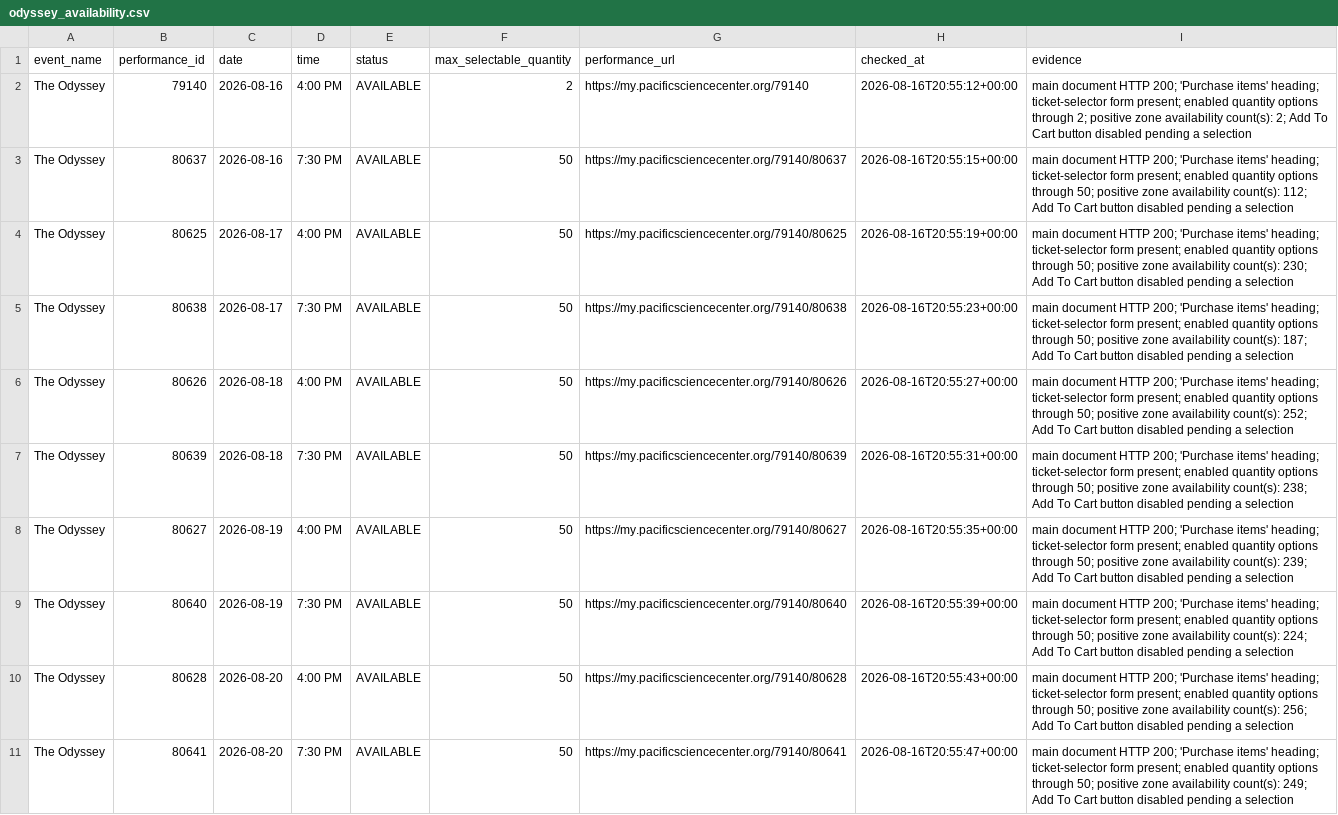
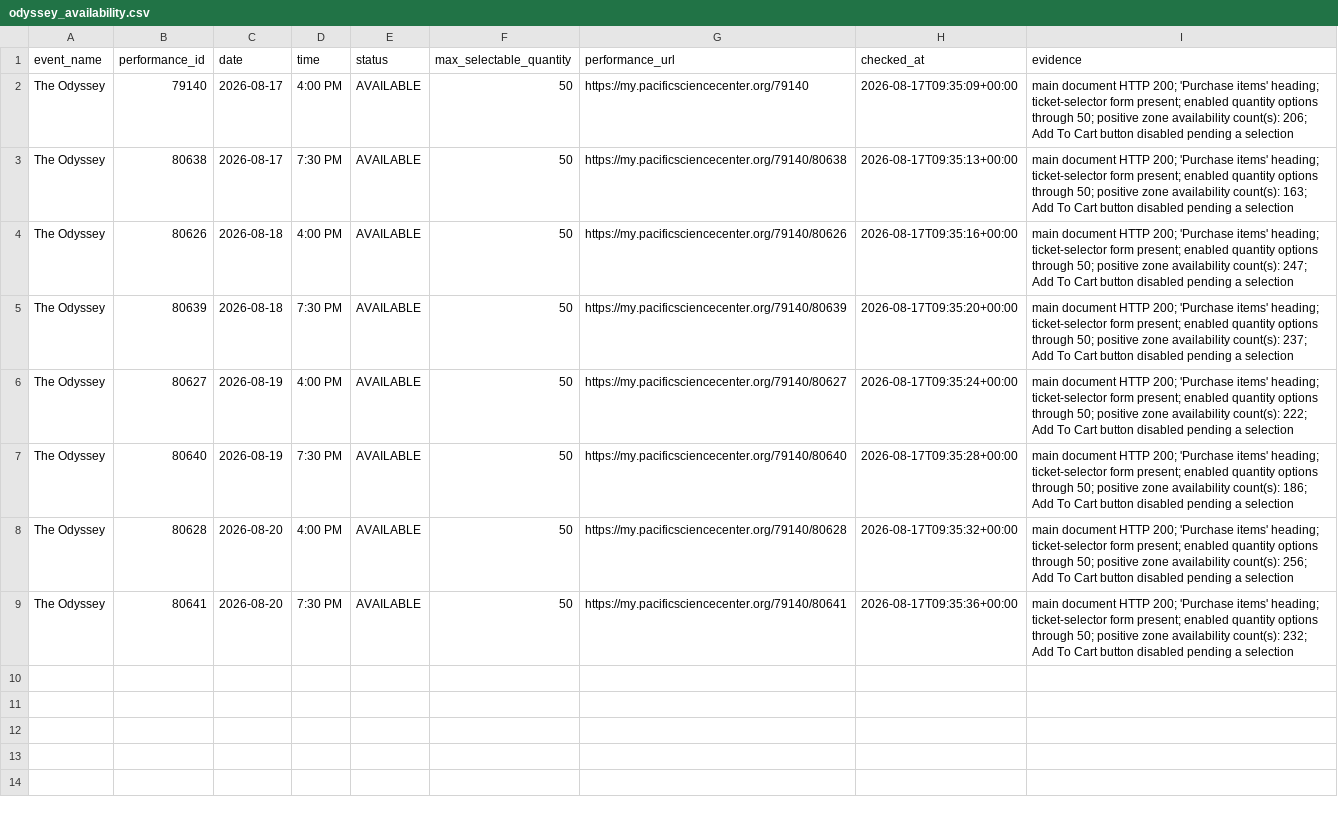
Before and after one commit to cheetahmonkey/IMAX, a CSV file: output/odyssey_availability.csv, drawn as a sheet; removed rows and columns are numbered as before the commit, all else as after; the diff names each change by its address in the sheet, - before the commit and + after, or states it on an @@ line.

Commit message:
Refresh Odyssey availability 2026-08-17 02:35 PDT

```diff
--- a/output/odyssey_availability.csv
+++ b/output/odyssey_availability.csv
-C2 (date): 2026-08-16
+C2 (date): 2026-08-17
-F2 (max_selectable_quantity): 2
+F2 (max_selectable_quantity): 50
-H2 (checked_at): 2026-08-16T20:55:12+00:00
+H2 (checked_at): 2026-08-17T09:35:09+00:00
-I2 (evidence): …options through 2; positive zone availability count(s): 2; Add To…
+I2 (evidence): …options through 50; positive zone availability count(s): 206; Add To…
-row 3: The Odyssey | 80637 | 2026-08-16 | 7:30 PM | AVAILABLE | 50 | https://my.pacificsciencecenter.org/79140/80637 | 2026-08-16T20:55:15+00:00 | main document HTTP 200; 'Purchase items' heading; ticket-selector form present; enabled quantity options through 50; positive zone availability count(s): 112; Add To Cart button disabled pending a selection
-row 4: The Odyssey | 80625 | 2026-08-17 | 4:00 PM | AVAILABLE | 50 | https://my.pacificsciencecenter.org/79140/80625 | 2026-08-16T20:55:19+00:00 | main document HTTP 200; 'Purchase items' heading; ticket-selector form present; enabled quantity options through 50; positive zone availability count(s): 230; Add To Cart button disabled pending a selection
-H3 (checked_at): 2026-08-16T20:55:23+00:00
+H3 (checked_at): 2026-08-17T09:35:13+00:00
-I3 (evidence): …availability count(s): 187; Add To…
+I3 (evidence): …availability count(s): 163; Add To…
-H4 (checked_at): 2026-08-16T20:55:27+00:00
+H4 (checked_at): 2026-08-17T09:35:16+00:00
-I4 (evidence): …availability count(s): 252; Add To…
+I4 (evidence): …availability count(s): 247; Add To…
-H5 (checked_at): 2026-08-16T20:55:31+00:00
+H5 (checked_at): 2026-08-17T09:35:20+00:00
-I5 (evidence): …availability count(s): 238; Add To…
+I5 (evidence): …availability count(s): 237; Add To…
-H6 (checked_at): 2026-08-16T20:55:35+00:00
+H6 (checked_at): 2026-08-17T09:35:24+00:00
-I6 (evidence): …availability count(s): 239; Add To…
+I6 (evidence): …availability count(s): 222; Add To…
-H7 (checked_at): 2026-08-16T20:55:39+00:00
+H7 (checked_at): 2026-08-17T09:35:28+00:00
-I7 (evidence): …availability count(s): 224; Add To…
+I7 (evidence): …availability count(s): 186; Add To…
-H8 (checked_at): 2026-08-16T20:55:43+00:00
+H8 (checked_at): 2026-08-17T09:35:32+00:00
-H9 (checked_at): 2026-08-16T20:55:47+00:00
+H9 (checked_at): 2026-08-17T09:35:36+00:00
-I9 (evidence): …availability count(s): 249; Add To…
+I9 (evidence): …availability count(s): 232; Add To…
```
Also changed, not shown: 3 other files.
